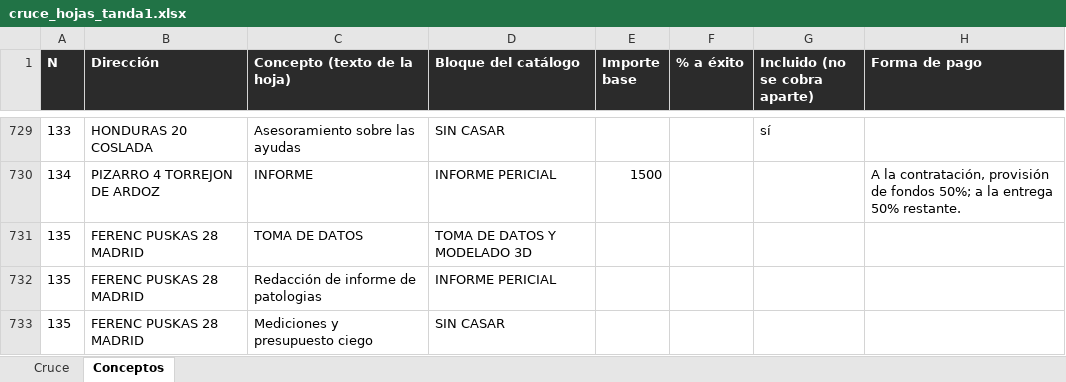
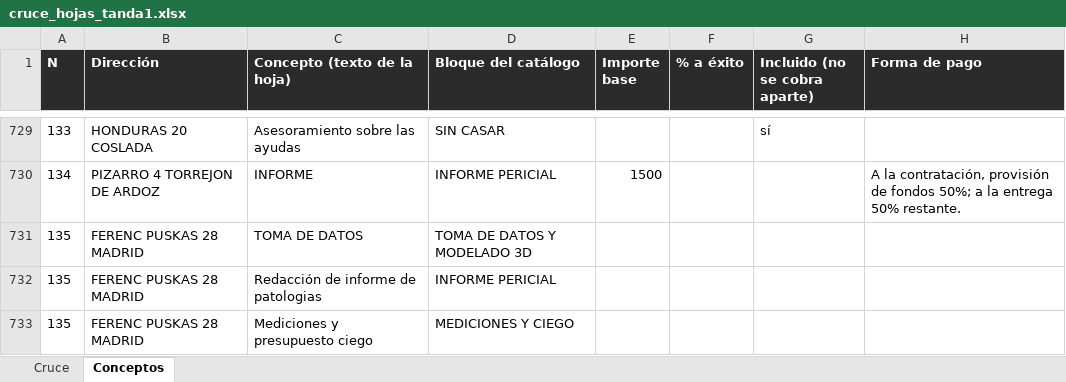
Before and after one commit to Accesalia/Accesalia, an Excel workbook: docs/cruce_hojas_tanda1.xlsx, sheet Conceptos, drawn as a sheet; only a part is shown, gaps mark what is left out; values as stored, in another font and other column widths than the file's, no borders; the diff names each change by its address in the sheet, - before the commit and + after, or states it on an @@ line.

```diff
--- a/docs/cruce_hojas_tanda1.xlsx (sheet Conceptos)
+++ b/docs/cruce_hojas_tanda1.xlsx (sheet Conceptos)
-D733 (Bloque del catálogo): SIN CASAR
+D733 (Bloque del catálogo): MEDICIONES Y CIEGO
```
Also changed, not shown: sheet Cruce, 4 other files.
